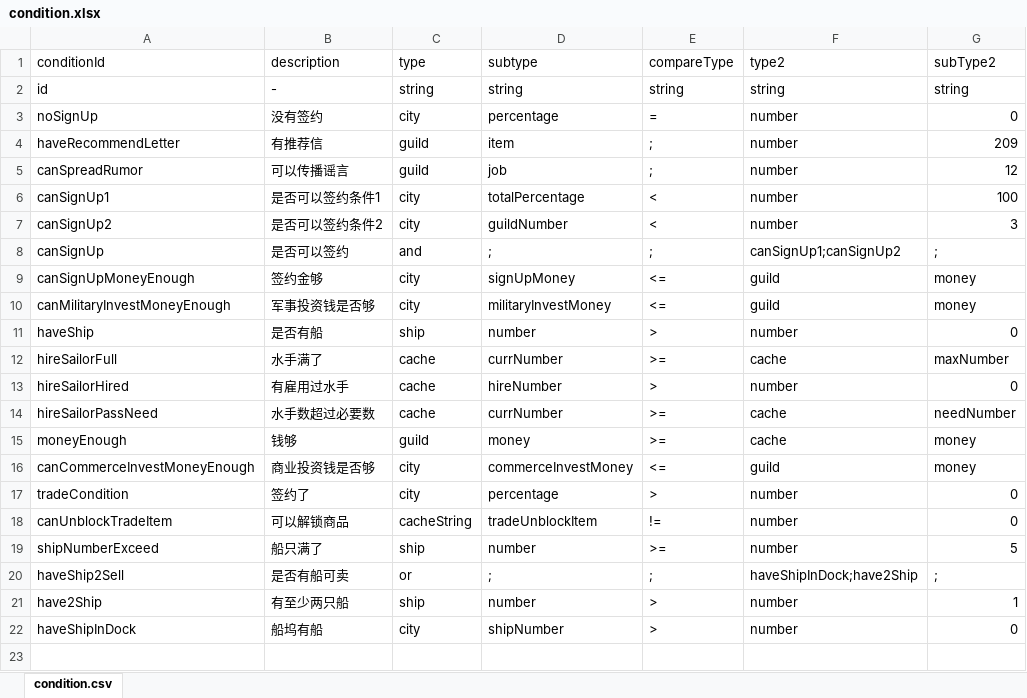
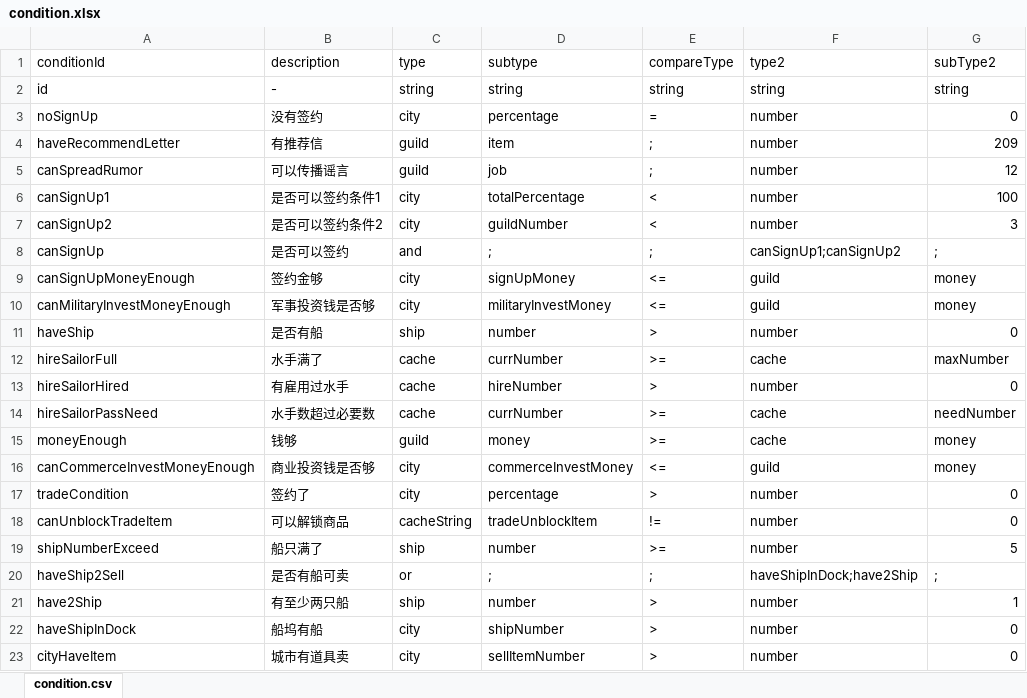
Before and after one commit to Flyraibow/SalingGame, an Excel workbook: DataSource/excel/condition.xlsx, sheet condition.csv, drawn as a sheet; values as stored, in another font and other column widths than the file's, no borders; the diff names each change by its address in the sheet, - before the commit and + after, or states it on an @@ line.

```diff
--- a/DataSource/excel/condition.xlsx (sheet condition.csv)
+++ b/DataSource/excel/condition.xlsx (sheet condition.csv)
+row 23: cityHaveItem | 城市有道具卖 | city | sellItemNumber | > | number | 0
```
Also changed, not shown: DataSource/excel/eventAction.xlsx, 21 other files.
